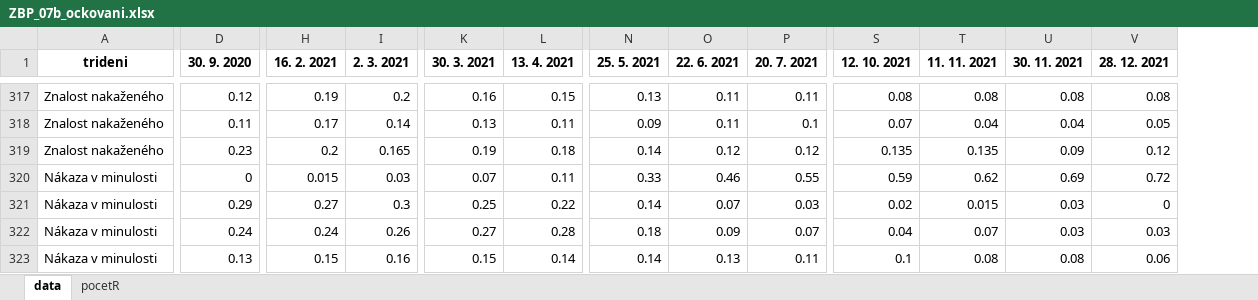
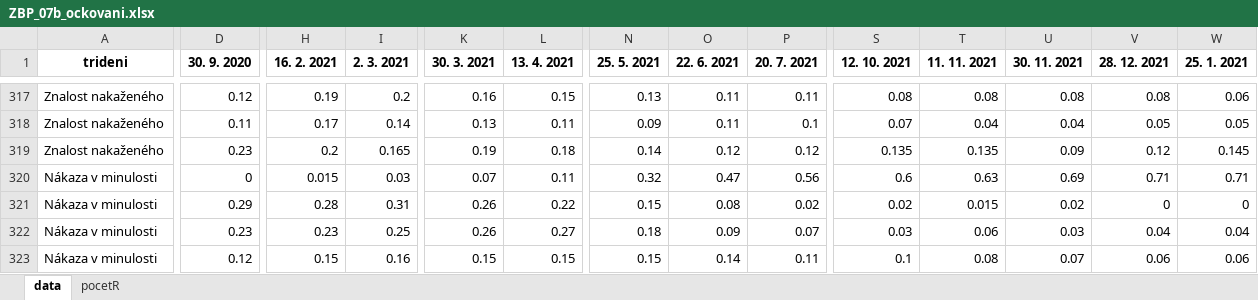
Before and after one commit to MichaelaKudrnacova/ZBP-web-data, an Excel workbook: ZBP_07b_ockovani.xlsx, sheet data, drawn as a sheet; only a part is shown, gaps mark what is left out; values as stored, in another font and other column widths than the file's, no borders; the diff covers the shown part only; the diff names each change by its address in the sheet, - before the commit and + after, or states it on an @@ line.

```diff
--- a/ZBP_07b_ockovani.xlsx (sheet data)
+++ b/ZBP_07b_ockovani.xlsx (sheet data)
+column W (25. 1. 2021), rows 317-323: 0.06 | 0.05 | 0.145 | 0.71 | 0 | 0.04 | 0.06
-N320 (25. 5. 2021): 0.33
+N320 (25. 5. 2021): 0.32
-O320 (22. 6. 2021): 0.46
+O320 (22. 6. 2021): 0.47
-P320 (20. 7. 2021): 0.55
+P320 (20. 7. 2021): 0.56
-S320 (12. 10. 2021): 0.59
+S320 (12. 10. 2021): 0.6
-T320 (11. 11. 2021): 0.62
+T320 (11. 11. 2021): 0.63
-V320 (28. 12. 2021): 0.72
+V320 (28. 12. 2021): 0.71
-H321 (16. 2. 2021): 0.27
+H321 (16. 2. 2021): 0.28
-I321 (2. 3. 2021): 0.3
+I321 (2. 3. 2021): 0.31
-K321 (30. 3. 2021): 0.25
+K321 (30. 3. 2021): 0.26
-N321 (25. 5. 2021): 0.14
+N321 (25. 5. 2021): 0.15
-O321 (22. 6. 2021): 0.07
+O321 (22. 6. 2021): 0.08
-P321 (20. 7. 2021): 0.03
+P321 (20. 7. 2021): 0.02
-U321 (30. 11. 2021): 0.03
+U321 (30. 11. 2021): 0.02
-D322 (30. 9. 2020): 0.24
+D322 (30. 9. 2020): 0.23
-H322 (16. 2. 2021): 0.24
+H322 (16. 2. 2021): 0.23
-I322 (2. 3. 2021): 0.26
+I322 (2. 3. 2021): 0.25
-K322 (30. 3. 2021): 0.27
+K322 (30. 3. 2021): 0.26
-L322 (13. 4. 2021): 0.28
+L322 (13. 4. 2021): 0.27
-S322 (12. 10. 2021): 0.04
+S322 (12. 10. 2021): 0.03
-T322 (11. 11. 2021): 0.07
+T322 (11. 11. 2021): 0.06
-V322 (28. 12. 2021): 0.03
+V322 (28. 12. 2021): 0.04
-D323 (30. 9. 2020): 0.13
+D323 (30. 9. 2020): 0.12
-L323 (13. 4. 2021): 0.14
+L323 (13. 4. 2021): 0.15
-N323 (25. 5. 2021): 0.14
+N323 (25. 5. 2021): 0.15
-O323 (22. 6. 2021): 0.13
+O323 (22. 6. 2021): 0.14
-U323 (30. 11. 2021): 0.08
+U323 (30. 11. 2021): 0.07
```
Also changed, not shown: 29 edited cells elsewhere in this sheet, sheet pocetR, ZBP_04_socialni_aktivity.xlsx, ZBP_05_kontakt_s_lidmi.xlsx, 13 other files.
